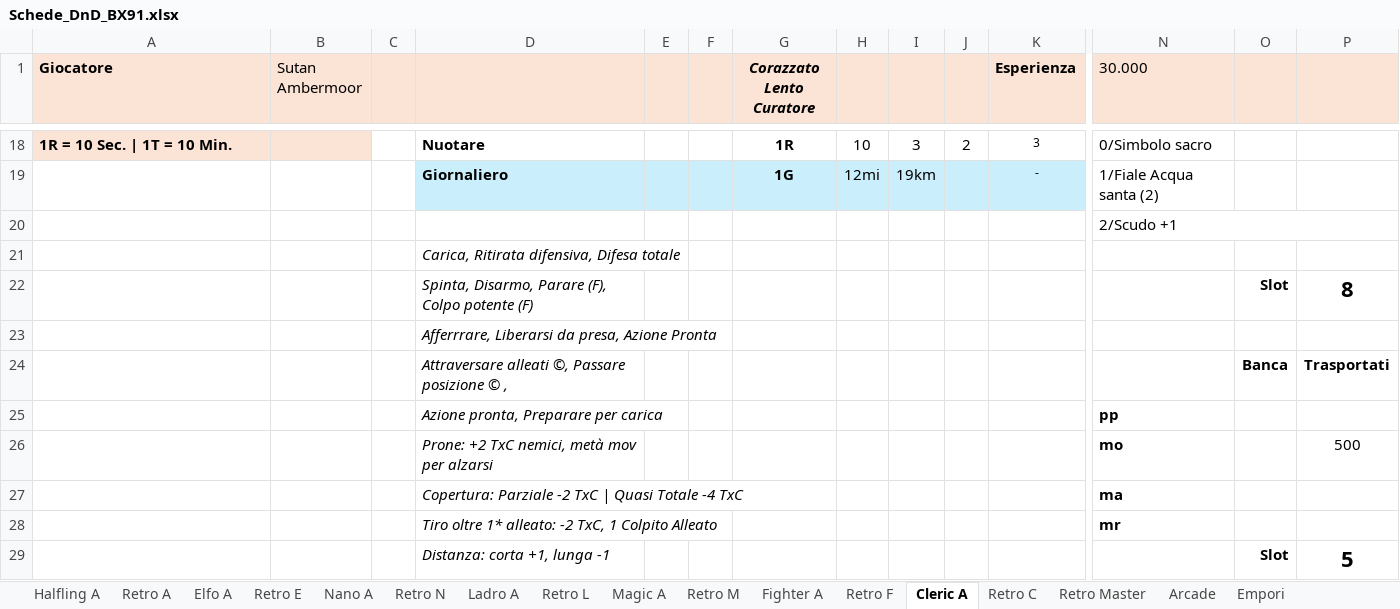
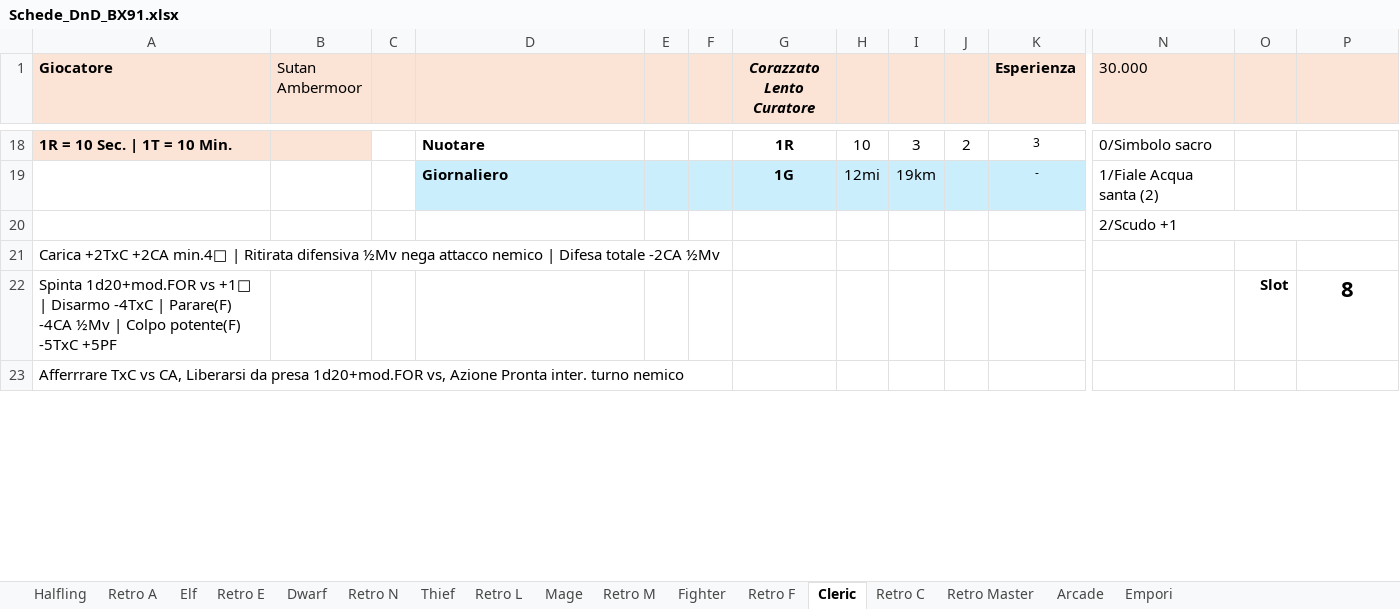
Before and after one commit to Maruga/RPG-Quests, an Excel workbook: Strumenti/Schede_DnD_BX91.xlsx, sheet Cleric, drawn as a sheet; only a part is shown, gaps mark what is left out; values as stored, in another font and other column widths than the file's, no borders; removed rows and columns are numbered as before the commit, all else as after; rows hold the shown columns only; the diff covers the shown part only; the diff names each change by its address in the sheet, - before the commit and + after, or states it on an @@ line.

```diff
--- a/Strumenti/Schede_DnD_BX91.xlsx (sheet Cleric)
+++ b/Strumenti/Schede_DnD_BX91.xlsx (sheet Cleric)
-sheet tab: Halfling A
+sheet tab: Halfling
-sheet tab: Elfo A
+sheet tab: Elf
-sheet tab: Nano A
+sheet tab: Dwarf
-sheet tab: Ladro A
+sheet tab: Thief
-sheet tab: Magic A
+sheet tab: Mage
-sheet tab: Fighter A
+sheet tab: Fighter
-sheet tab: Cleric A
+sheet tab: Cleric
-row 21:  |  |  | Carica, Ritirata difensiva, Difesa totale
-row 22:  |  |  | Spinta, Disarmo, Parare (F), Colpo potente (F) |  |  |  |  |  |  |  |  | Slot | 8
-row 23:  |  |  | Afferrrare, Liberarsi da presa, Azione Pronta
-row 24:  |  |  | Attraversare alleati ©, Passare posizione © , |  |  |  |  |  |  |  |  | Banca | Trasportati
-row 25:  |  |  | Azione pronta, Preparare per carica |  |  |  |  |  |  |  | pp
-row 26:  |  |  | Prone: +2 TxC nemici, metà mov per alzarsi |  |  |  |  |  |  |  | mo |  | 500
-row 27:  |  |  | Copertura: Parziale -2 TxC | Quasi Totale -4 TxC |  |  |  |  |  |  |  | ma
-row 28:  |  |  | Tiro oltre 1* alleato: -2 TxC, 1 Colpito Alleato |  |  |  |  |  |  |  | mr
-row 29:  |  |  | Distanza: corta +1, lunga -1 |  |  |  |  |  |  |  |  | Slot | 5
+row 21: Carica +2TxC +2CA min.4□ | Ritirata difensiva ½Mv nega attacco nemico | Difesa totale -2CA ½Mv
+row 22: Spinta 1d20+mod.FOR vs +1□ | Disarmo -4TxC | Parare(F) -4CA ½Mv | Colpo potente(F) -5TxC +5PF |  |  |  |  |  |  |  |  |  |  |  | Slot | 8
+row 23: Afferrrare TxC vs CA, Liberarsi da presa 1d20+mod.FOR vs, Azione Pronta inter. turno nemico
```
Also changed, not shown: 6 added rows, 4 edited cells and cell formats elsewhere in this sheet, sheet Thief, sheet Mage, sheet Dwarf, sheet Fighter, sheet Elf, sheet Halfling, formulas that keep their value, 2 other files.
